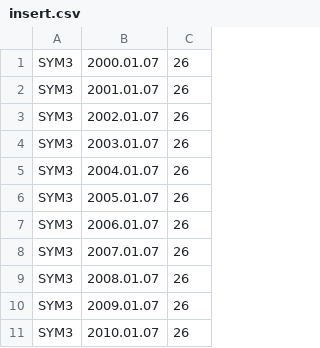
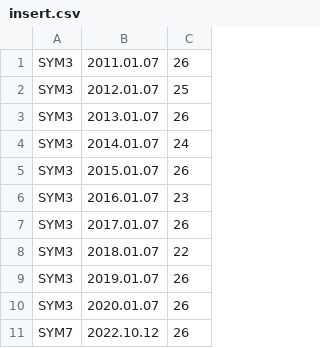
Before and after one commit to borysk5/Python, a CSV file: insert.csv, drawn as a sheet.

Commit message:
Update insert.csv

```diff
--- a/insert.csv
+++ b/insert.csv
@@ -1,11 +1,11 @@
-SYM3,2000.01.07,26
-SYM3,2001.01.07,26
-SYM3,2002.01.07,26
-SYM3,2003.01.07,26
-SYM3,2004.01.07,26
-SYM3,2005.01.07,26
-SYM3,2006.01.07,26
-SYM3,2007.01.07,26
-SYM3,2008.01.07,26
-SYM3,2009.01.07,26
-SYM3,2010.01.07,26
+SYM3,2011.01.07,26
+SYM3,2012.01.07,25
+SYM3,2013.01.07,26
+SYM3,2014.01.07,24
+SYM3,2015.01.07,26
+SYM3,2016.01.07,23
+SYM3,2017.01.07,26
+SYM3,2018.01.07,22
+SYM3,2019.01.07,26
+SYM3,2020.01.07,26
+SYM7,2022.10.12,26
```
